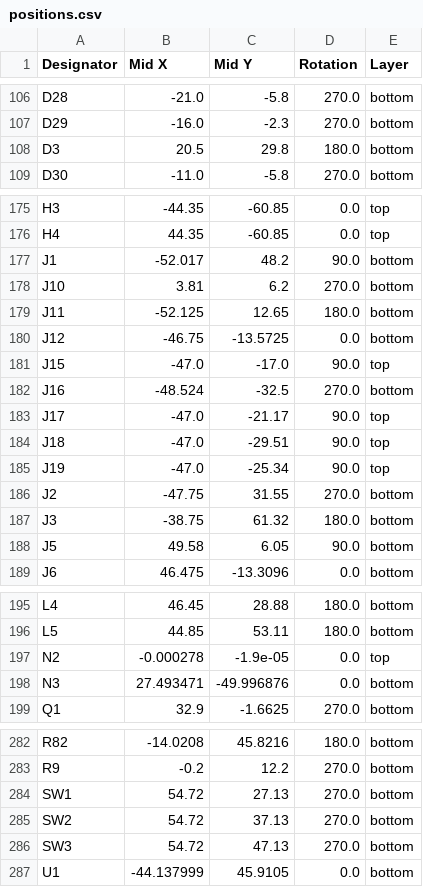
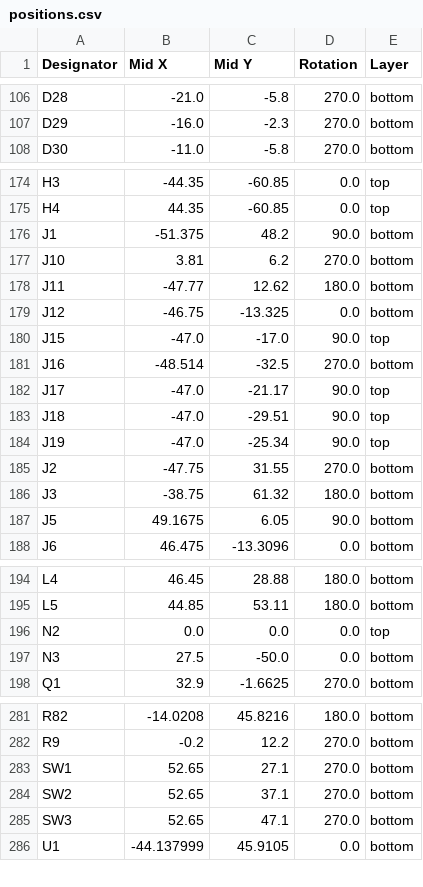
Before and after one commit to Nicolai-Electronics/tanmatsu-hardware, a CSV file: production/positions.csv, drawn as a sheet; only a part is shown, gaps mark what is left out.

```diff
--- a/production/positions.csv
+++ b/production/positions.csv
@@ -107,3 +107,2 @@ D28,-21.0,-5.8,270.0,bottom
 D29,-16.0,-2.3,270.0,bottom
-D3,20.5,29.8,180.0,bottom
 D30,-11.0,-5.8,270.0,bottom
@@ -176,8 +175,8 @@ H3,-44.35,-60.85,0.0,top
 H4,44.35,-60.85,0.0,top
-J1,-52.017,48.2,90.0,bottom
+J1,-51.375,48.2,90.0,bottom
 J10,3.81,6.2,270.0,bottom
-J11,-52.125,12.65,180.0,bottom
-J12,-46.75,-13.5725,0.0,bottom
+J11,-47.77,12.62,180.0,bottom
+J12,-46.75,-13.325,0.0,bottom
 J15,-47.0,-17.0,90.0,top
-J16,-48.524,-32.5,270.0,bottom
+J16,-48.514,-32.5,270.0,bottom
 J17,-47.0,-21.17,90.0,top
@@ -187,3 +186,3 @@ J2,-47.75,31.55,270.0,bottom
 J3,-38.75,61.32,180.0,bottom
-J5,49.58,6.05,90.0,bottom
+J5,49.1675,6.05,90.0,bottom
 J6,46.475,-13.3096,0.0,bottom
@@ -196,4 +195,4 @@ L4,46.45,28.88,180.0,bottom
 L5,44.85,53.11,180.0,bottom
-N2,-0.000278,-1.9e-05,0.0,top
-N3,27.493471,-49.996876,0.0,bottom
+N2,0.0,0.0,0.0,top
+N3,27.5,-50.0,0.0,bottom
 Q1,32.9,-1.6625,270.0,bottom
@@ -283,5 +282,5 @@ R82,-14.0208,45.8216,180.0,bottom
 R9,-0.2,12.2,270.0,bottom
-SW1,54.72,27.13,270.0,bottom
-SW2,54.72,37.13,270.0,bottom
-SW3,54.72,47.13,270.0,bottom
+SW1,52.65,27.1,270.0,bottom
+SW2,52.65,37.1,270.0,bottom
+SW3,52.65,47.1,270.0,bottom
 U1,-44.137999,45.9105,0.0,bottom
```
Also changed, not shown: production/bom.csv, production/designators.csv, 11 other files.
